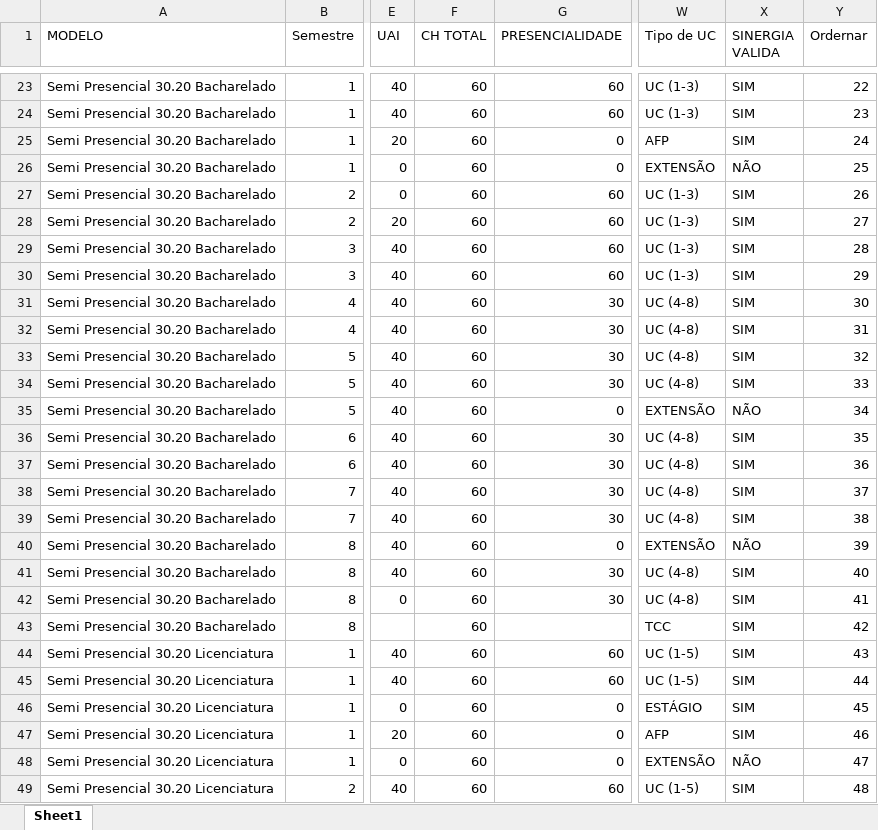
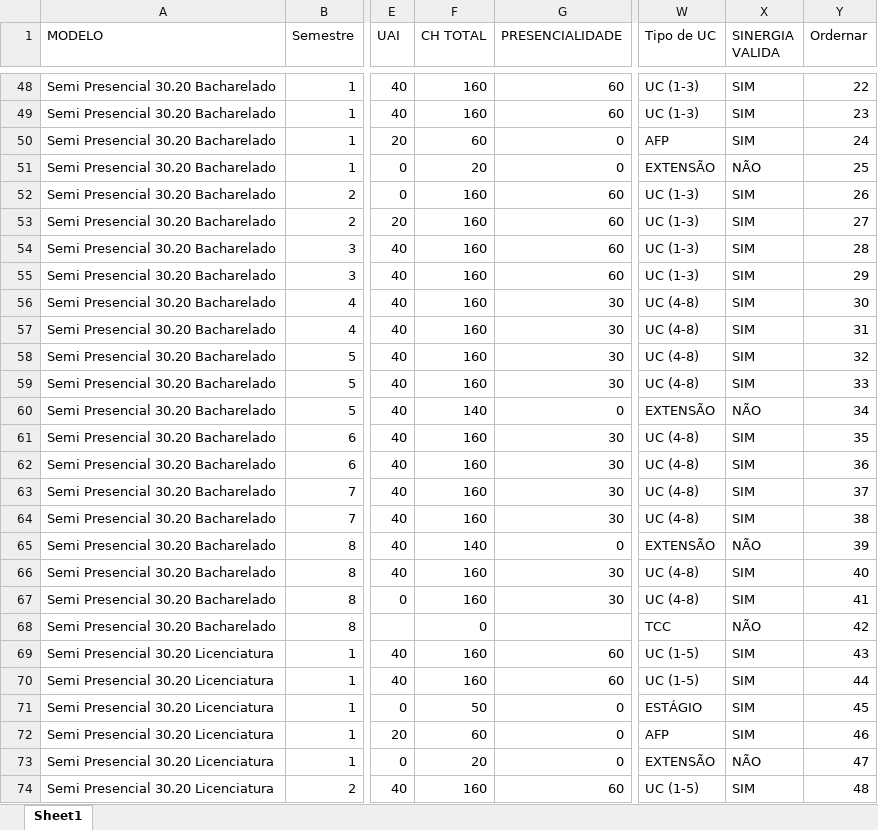
Before and after one commit to Kaique-Yuto/Simulador_Modelos_pedagogicos, an Excel workbook: databases/matrizes.xlsx, sheet Sheet1, drawn as a sheet; only a part is shown, gaps mark what is left out; values as stored, in another font and other column widths than the file's, no cell formats; table styles not drawn; addresses are those after the commit; the diff covers the shown part only; the diff names each change by its address in the sheet, - before the commit and + after, or states it on an @@ line.

```diff
--- a/databases/matrizes.xlsx (sheet Sheet1)
+++ b/databases/matrizes.xlsx (sheet Sheet1)
-F48:F49 (CH TOTAL): 60
+F48:F49 (CH TOTAL): 160
-F51 (CH TOTAL): 60
+F51 (CH TOTAL): 20
-F52:F59 (CH TOTAL): 60
+F52:F59 (CH TOTAL): 160
-F60 (CH TOTAL): 60
+F60 (CH TOTAL): 140
-F61:F64 (CH TOTAL): 60
+F61:F64 (CH TOTAL): 160
-F65 (CH TOTAL): 60
+F65 (CH TOTAL): 140
-F66:F67 (CH TOTAL): 60
+F66:F67 (CH TOTAL): 160
-F68 (CH TOTAL): 60
+F68 (CH TOTAL): 0
-X68 (SINERGIA VALIDA): SIM
+X68 (SINERGIA VALIDA): NÃO
-F69:F70 (CH TOTAL): 60
+F69:F70 (CH TOTAL): 160
-F71 (CH TOTAL): 60
+F71 (CH TOTAL): 50
-F73 (CH TOTAL): 60
+F73 (CH TOTAL): 20
-F74 (CH TOTAL): 60
+F74 (CH TOTAL): 160
```
Also changed, not shown: 21 added rows, 1 removed row, 6 moved rows and 226 edited cells elsewhere in this sheet, cell formats, formulas that keep their value, databases/dimensao_curso_modelo.xlsx, databases/parametros_turma.xlsx, 4 other files.
